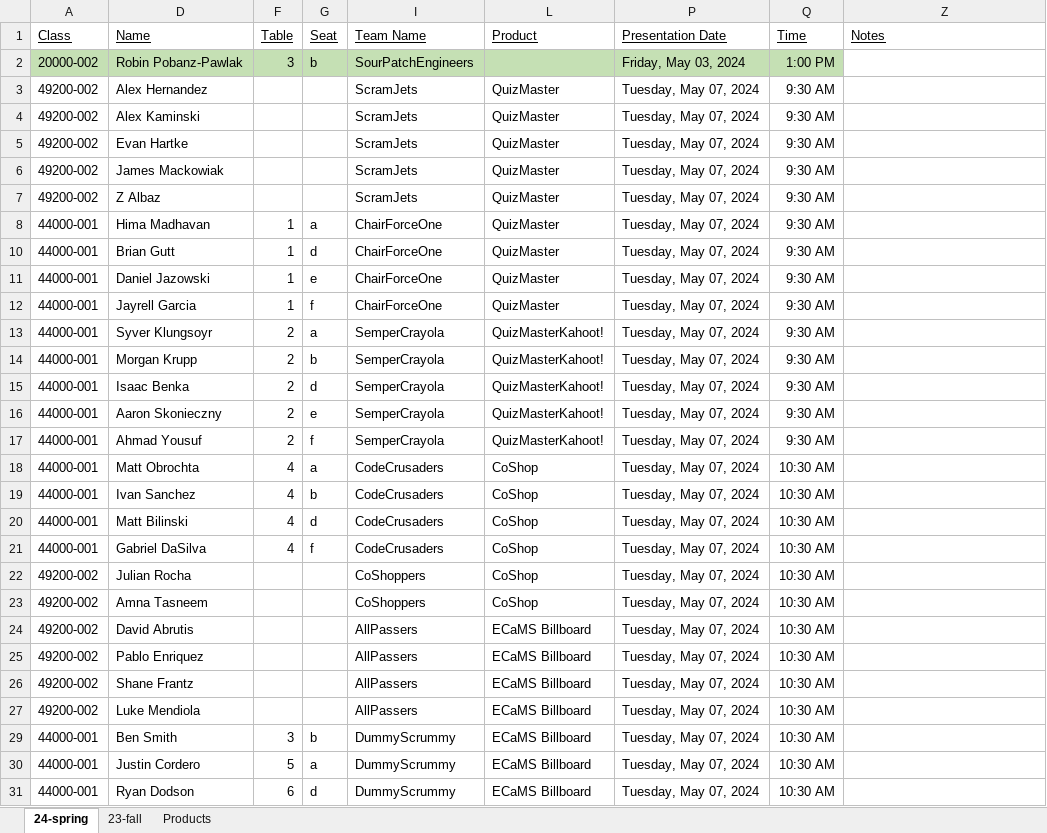
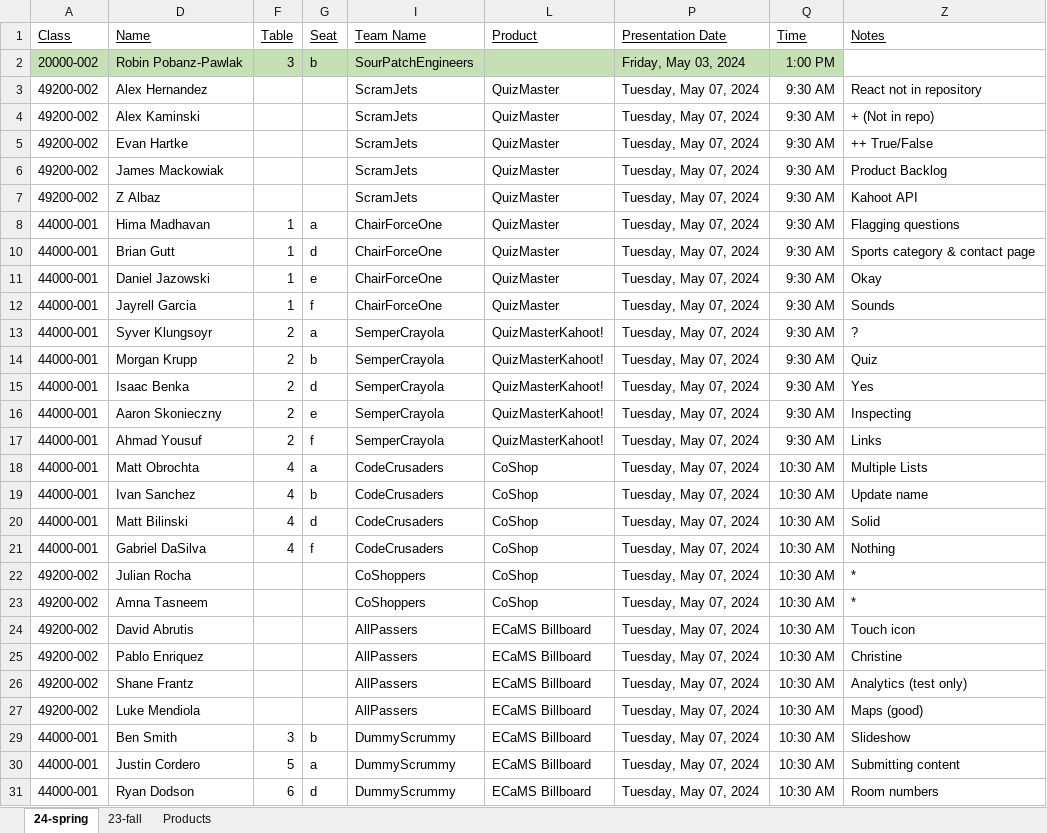
Before and after one commit to EricJPogue/lewis-education-static, an Excel workbook: students/all-students-2024-spring-presentations.xlsx, sheet 24-spring, drawn as a sheet; only a part is shown; values as stored, in another font and other column widths than the file's, no borders; the diff covers the shown part only; the diff names each change by its address in the sheet, - before the commit and + after, or states it on an @@ line.

```diff
--- a/students/all-students-2024-spring-presentations.xlsx (sheet 24-spring)
+++ b/students/all-students-2024-spring-presentations.xlsx (sheet 24-spring)
-Z3 (Notes): (empty)
+Z3 (Notes): React not in repository
-Z4 (Notes): (empty)
+Z4 (Notes): + (Not in repo)
-Z5 (Notes): (empty)
+Z5 (Notes): ++ True/False
-Z6 (Notes): (empty)
+Z6 (Notes): Product Backlog
-Z7 (Notes): (empty)
+Z7 (Notes): Kahoot API
-Z8 (Notes): (empty)
+Z8 (Notes): Flagging questions
-Z10 (Notes): (empty)
+Z10 (Notes): Sports category & contact page
-Z11 (Notes): (empty)
+Z11 (Notes): Okay
-Z12 (Notes): (empty)
+Z12 (Notes): Sounds
-Z13 (Notes): (empty)
+Z13 (Notes): ?
-Z14 (Notes): (empty)
+Z14 (Notes): Quiz
-Z15 (Notes): (empty)
+Z15 (Notes): Yes
-Z16 (Notes): (empty)
+Z16 (Notes): Inspecting
-Z17 (Notes): (empty)
+Z17 (Notes): Links
-Z18 (Notes): (empty)
+Z18 (Notes): Multiple Lists
-Z19 (Notes): (empty)
+Z19 (Notes): Update name
-Z20 (Notes): (empty)
+Z20 (Notes): Solid
-Z21 (Notes): (empty)
+Z21 (Notes): Nothing
-Z22:Z23 (Notes): (empty)
+Z22:Z23 (Notes): *
-Z24 (Notes): (empty)
+Z24 (Notes): Touch icon
-Z25 (Notes): (empty)
+Z25 (Notes): Christine
-Z26 (Notes): (empty)
+Z26 (Notes): Analytics (test only)
-Z27 (Notes): (empty)
+Z27 (Notes): Maps (good)
-Z29 (Notes): (empty)
+Z29 (Notes): Slideshow
-Z30 (Notes): (empty)
+Z30 (Notes): Submitting content
-Z31 (Notes): (empty)
+Z31 (Notes): Room numbers
```
Also changed, not shown: 2 edited cells elsewhere in this sheet, 2 other files.
